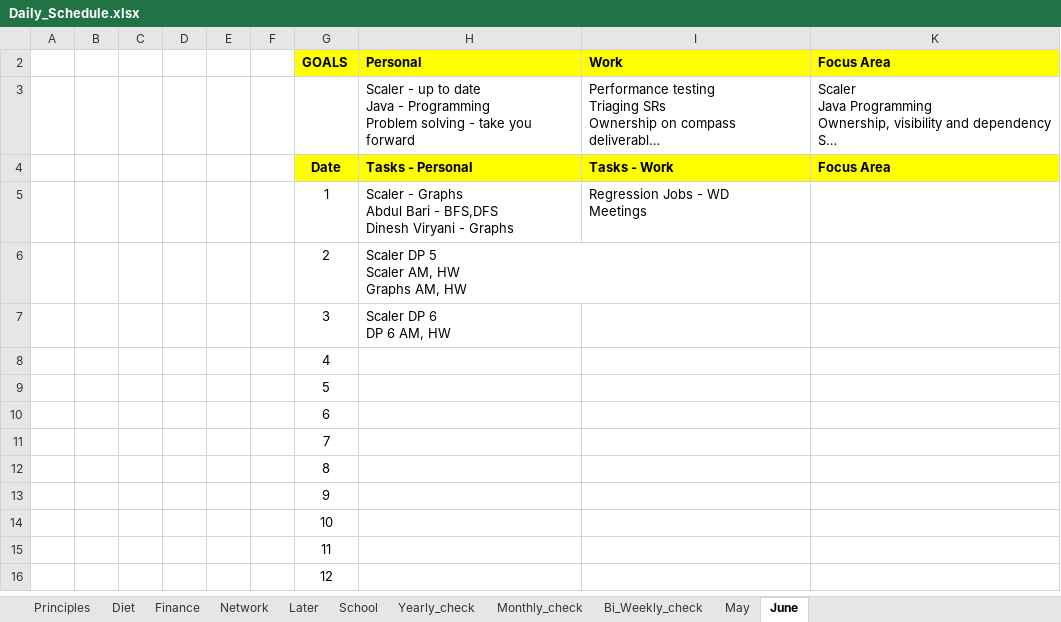
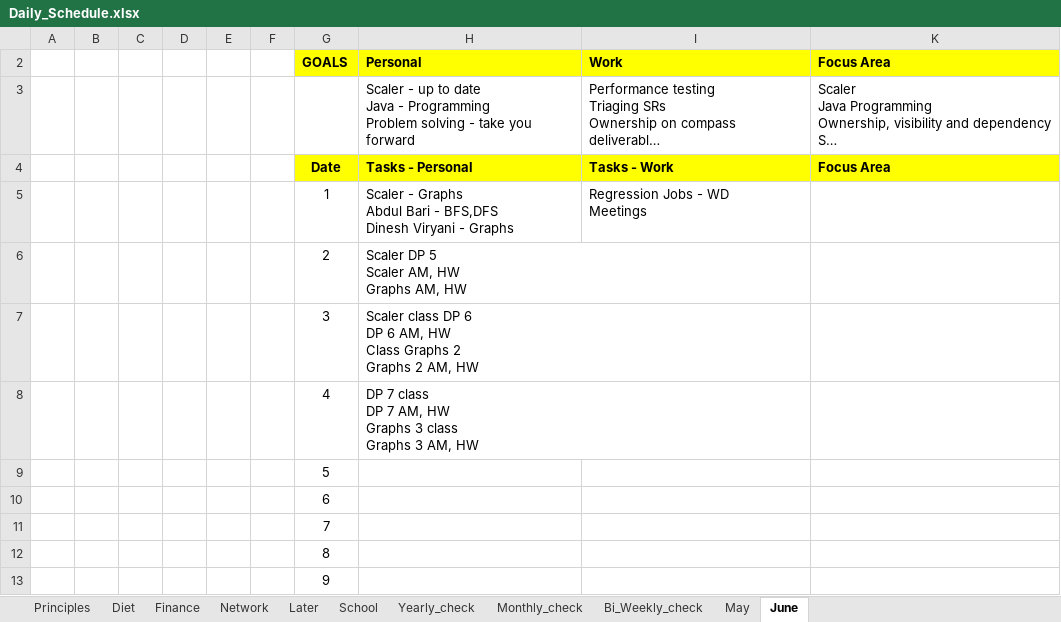
Before and after one commit to amarnath7572/Amar_2023, an Excel workbook: 4_Daily Schedule/Daily_Schedule.xlsx, sheet June, drawn as a sheet; only a part is shown; the shorter side is filled out with more unchanged rows; long unchanged cells end in …; values as stored, in another font and other column widths than the file's, no borders; ↵ is a line break in a cell; the diff names each change by its address in the sheet, - before the commit and + after, or states it on an @@ line.

```diff
--- a/4_Daily Schedule/Daily_Schedule.xlsx (sheet June)
+++ b/4_Daily Schedule/Daily_Schedule.xlsx (sheet June)
-H7 (Personal): Scaler DP 6 ↵ DP 6 AM, HW
+H7 (Personal): Scaler class DP 6 ↵ DP 6 AM, HW ↵ Class Graphs 2 ↵ Graphs 2 AM, HW
-H8 (Personal): (empty)
+H8 (Personal): DP 7 class ↵ DP 7 AM, HW ↵ Graphs 3 class ↵ Graphs 3 AM, HW
```
Also changed, not shown: 10 other files.
